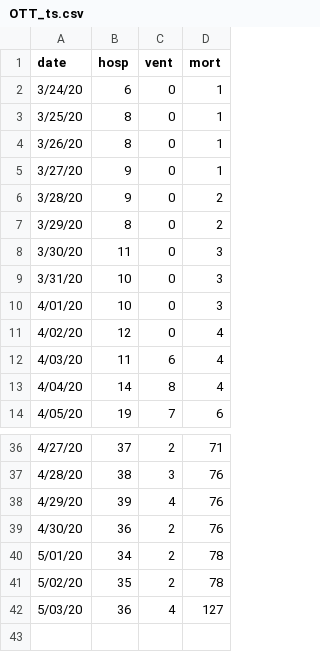
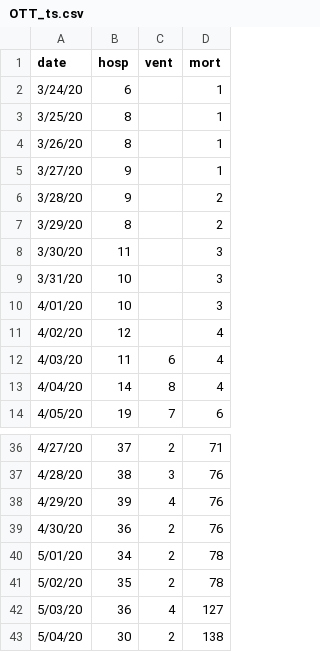
Before and after one commit to Big-Life-Lab/chime_sims-1, a CSV file: data/OTT_ts.csv, drawn as a sheet; only a part is shown, gaps mark what is left out.

Commit message:
[Feature] update parameters and observed data

```diff
--- a/data/OTT_ts.csv
+++ b/data/OTT_ts.csv
@@ -1,12 +1,12 @@
 date,hosp,vent,mort
-3/24/20,6,0,1
-3/25/20,8,0,1
-3/26/20,8,0,1
-3/27/20,9,0,1
-3/28/20,9,0,2
-3/29/20,8,0,2
-3/30/20,11,0,3
-3/31/20,10,0,3
-4/01/20,10,0,3
-4/02/20,12,0,4
+3/24/20,6,,1
+3/25/20,8,,1
+3/26/20,8,,1
+3/27/20,9,,1
+3/28/20,9,,2
+3/29/20,8,,2
+3/30/20,11,,3
+3/31/20,10,,3
+4/01/20,10,,3
+4/02/20,12,,4
 4/03/20,11,6,4
@@ -42 +42,2 @@
 5/03/20,36,4,127
+5/04/20,30,2,138
```
Also changed, not shown: data/OTT_parameters.csv.
